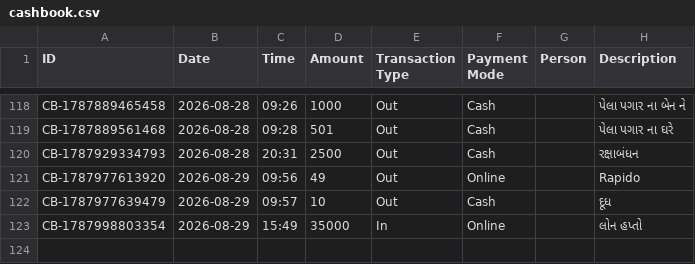
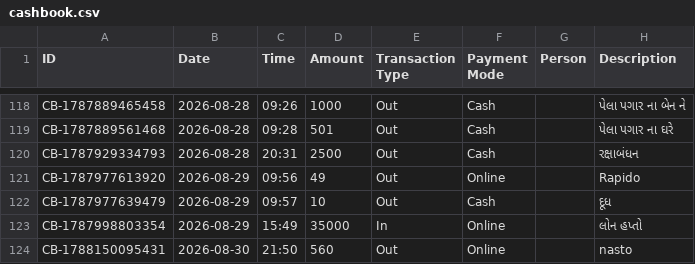
Before and after one commit to Jenil3797/personal-dashboard, a CSV file: cashbook.csv, drawn as a sheet; only a part is shown, gaps mark what is left out.

Commit message:
Add cashbook entry

```diff
--- a/cashbook.csv
+++ b/cashbook.csv
@@ -123 +123,2 @@ CB-1787977639479,2026-08-29,09:57,10,Out,Cash,,દૂધ
 CB-1787998803354,2026-08-29,15:49,35000,In,Online,,લોન હપ્તો
+CB-1788150095431,2026-08-30,21:50,560,Out,Online,,nasto
```
